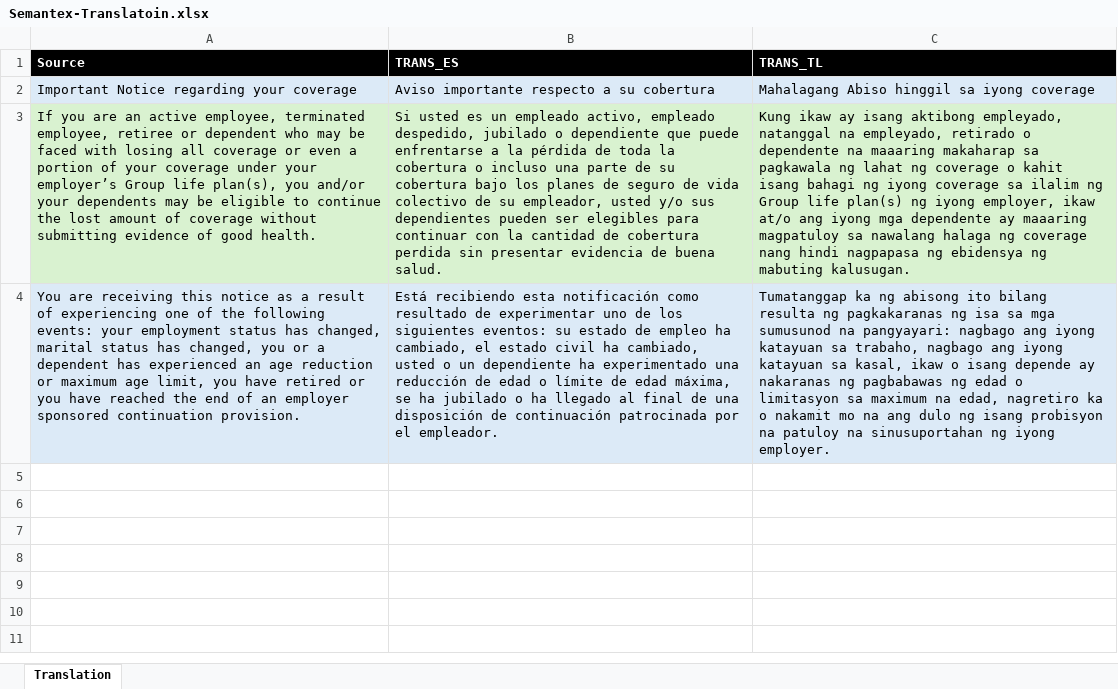
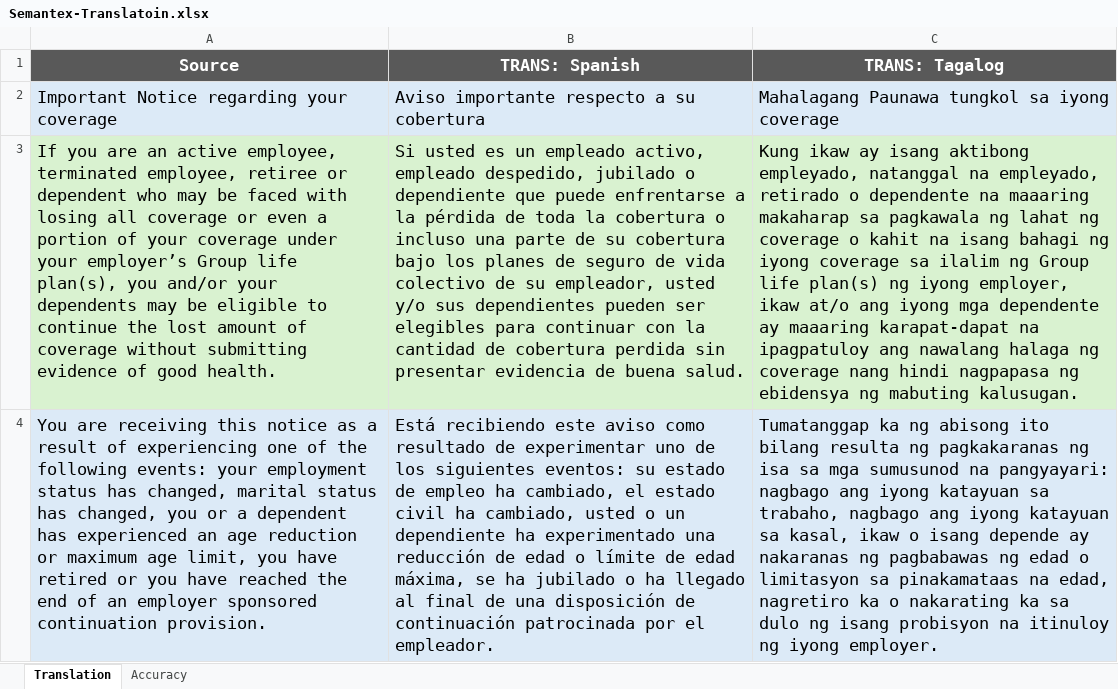
Before and after one commit to semantex-ai/examples, an Excel workbook: translation-apis/Semantex-Translatoin.xlsx, sheet Translation, drawn as a sheet; values as stored, in another font and other column widths than the file's, no borders; the diff names each change by its address in the sheet, - before the commit and + after, or states it on an @@ line.

Commit message:
Updated for accuracy.

```diff
--- a/translation-apis/Semantex-Translatoin.xlsx (sheet Translation)
+++ b/translation-apis/Semantex-Translatoin.xlsx (sheet Translation)
+sheet tab: Accuracy
-A1:C1 fill: #000000
+A1:C1 fill: #595959
@@ A1:C4 text size: larger @@
-A1:C1 alignment: left
+A1:C1 alignment: center
-B1: TRANS_ES
+B1: TRANS: Spanish
-C1: TRANS_TL
+C1: TRANS: Tagalog
-C2 (TRANS: Tagalog): Mahalagang Abiso hinggil sa iyong coverage
+C2 (TRANS: Tagalog): Mahalagang Paunawa tungkol sa iyong coverage
-C3 (TRANS: Tagalog): …o kahit isang bahagi ng iyong coverage sa ilalim ng Group life plan(s) ng iyong employer, ikaw at/o ang iyong mga dependente ay maaaring magpatuloy sa nawalang halaga…
+C3 (TRANS: Tagalog): …o kahit na isang bahagi ng iyong coverage sa ilalim ng Group life plan(s) ng iyong employer, ikaw at/o ang iyong mga dependente ay maaaring karapat-dapat na ipagpatuloy ang nawalang halaga…
-B4 (TRANS: Spanish): Está recibiendo esta notificación como resultado…
+B4 (TRANS: Spanish): Está recibiendo este aviso como resultado…
-C4 (TRANS: Tagalog): …limitasyon sa maximum na edad, nagretiro ka o nakamit mo na ang dulo ng isang probisyon na patuloy na sinusuportahan ng iyong…
+C4 (TRANS: Tagalog): …limitasyon sa pinakamataas na edad, nagretiro ka o nakarating ka sa dulo ng isang probisyon na itinuloy ng iyong…
```
